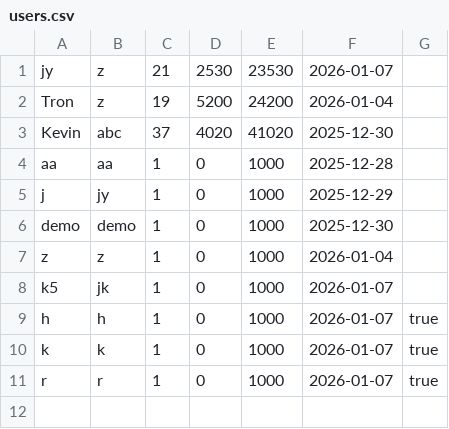
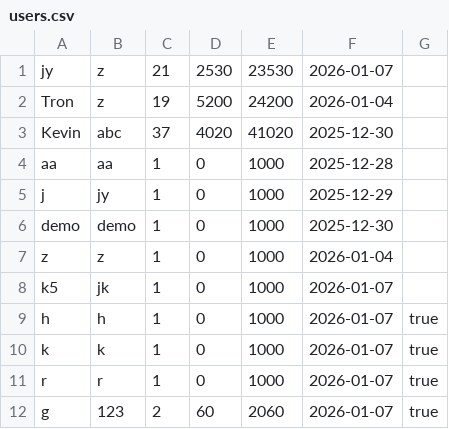
Before and after one commit to ChingYee1031/FOP_javafx, a CSV file: users.csv, drawn as a sheet.

```diff
--- a/users.csv
+++ b/users.csv
@@ -11 +11,2 @@ k,k,1,0,1000,2026-01-07,true
 r,r,1,0,1000,2026-01-07,true
+g,123,2,60,2060,2026-01-07,true
```
Also changed, not shown: 14 other files.
